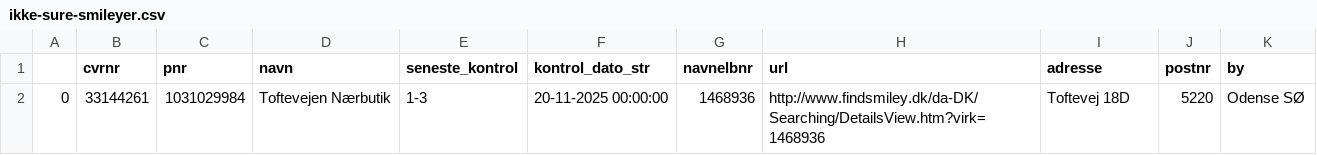
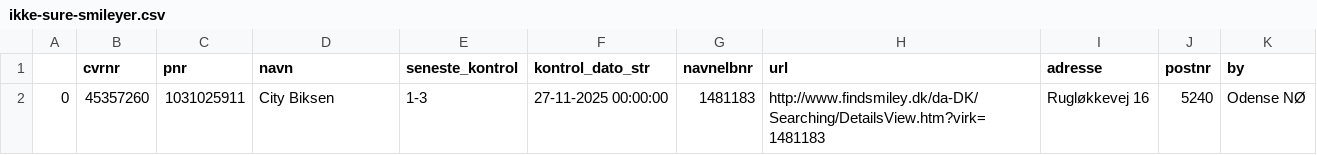
Before and after one commit to TV2-Fyn/scraping-af-foedevarestyrelsens-smileyordning, a CSV file: csv/ikke-sure-smileyer.csv, drawn as a sheet.

```diff
--- a/csv/ikke-sure-smileyer.csv
+++ b/csv/ikke-sure-smileyer.csv
@@ -1,2 +1,2 @@
 ,cvrnr,pnr,navn,seneste_kontrol,kontrol_dato_str,navnelbnr,url,adresse,postnr,by
-0,33144261,1031029984,Toftevejen Nærbutik ,1-3,20-11-2025 00:00:00,1468936,http://www.findsmiley.dk/da-DK/Searching/DetailsView.htm?virk=1468936,Toftevej 18D  ,5220,Odense SØ
+0,45357260,1031025911,City Biksen ,1-3,27-11-2025 00:00:00,1481183,http://www.findsmiley.dk/da-DK/Searching/DetailsView.htm?virk=1481183,Rugløkkevej 16  ,5240,Odense NØ
```
Also changed, not shown: csv/smileyer.csv.
